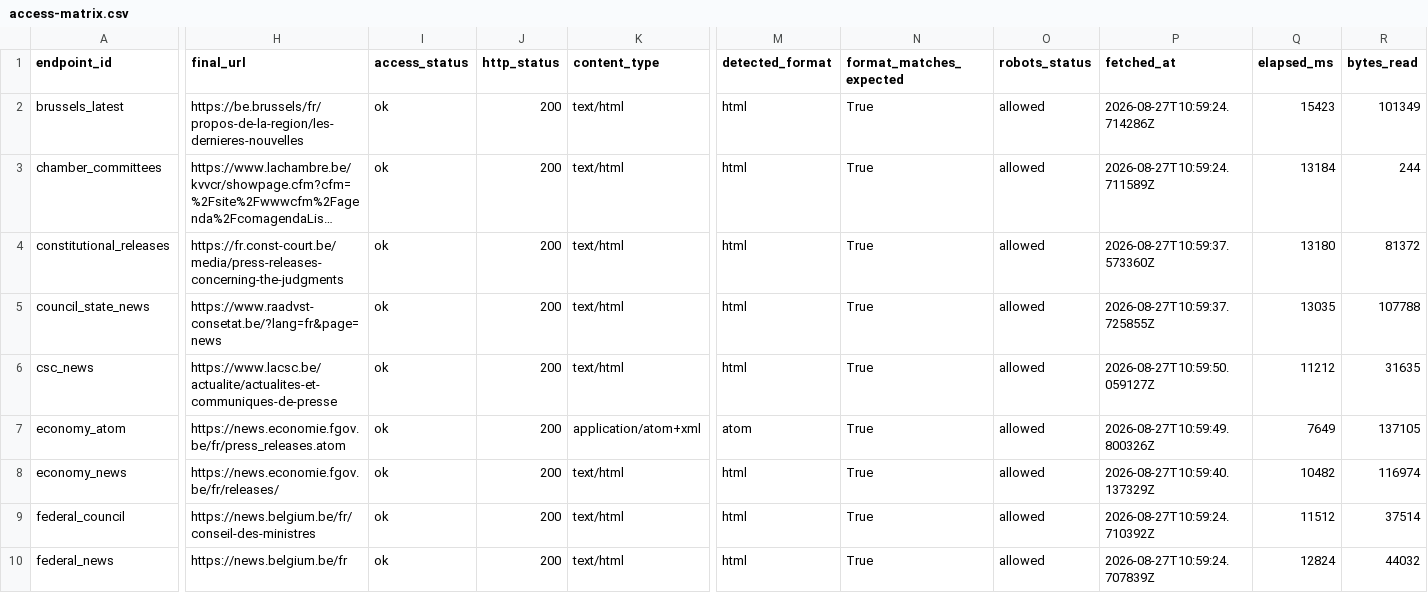
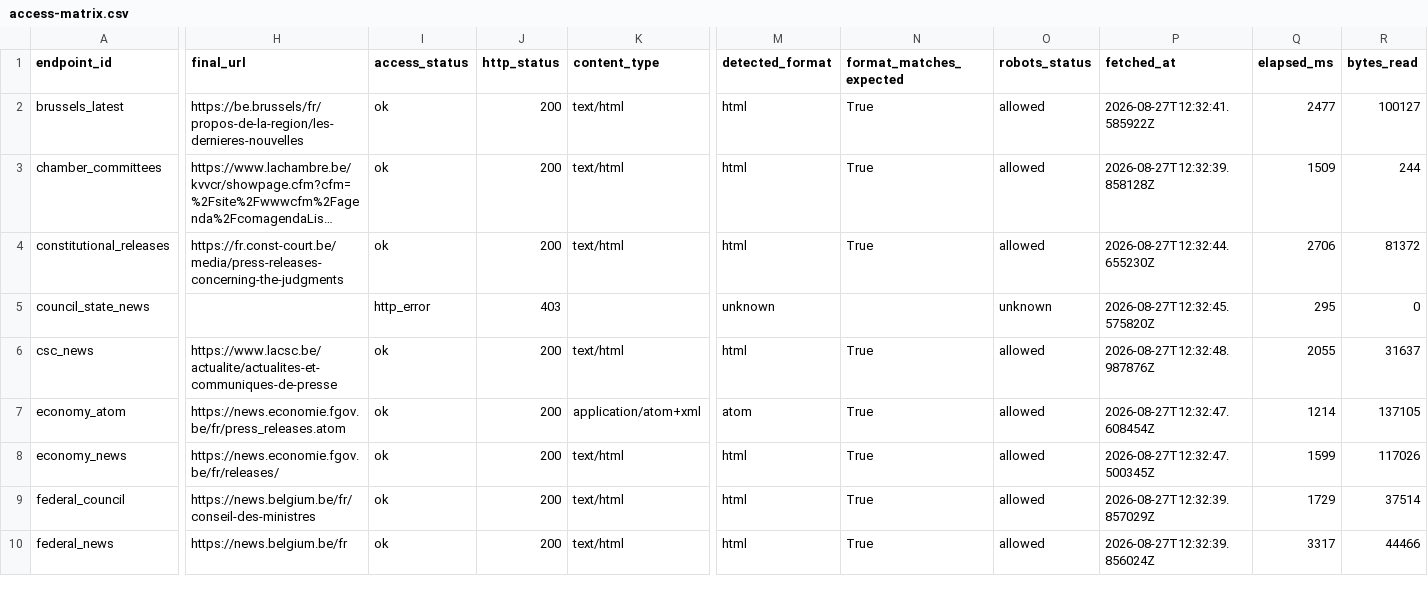
Before and after one commit to corentinlrnt/veille-redaction-belge, a CSV file: reports/access-matrix.csv, drawn as a sheet; only a part is shown, gaps mark what is left out; long unchanged cells end in …; the diff covers the shown part only; the diff names each change by its address in the sheet, - before the commit and + after, or states it on an @@ line.

```diff
--- a/reports/access-matrix.csv
+++ b/reports/access-matrix.csv
-P2 (fetched_at): 2026-08-27T10:59:24.714286Z
+P2 (fetched_at): 2026-08-27T12:32:41.585922Z
-Q2 (elapsed_ms): 15423
+Q2 (elapsed_ms): 2477
-R2 (bytes_read): 101349
+R2 (bytes_read): 100127
-P3 (fetched_at): 2026-08-27T10:59:24.711589Z
+P3 (fetched_at): 2026-08-27T12:32:39.858128Z
-Q3 (elapsed_ms): 13184
+Q3 (elapsed_ms): 1509
-P4 (fetched_at): 2026-08-27T10:59:37.573360Z
+P4 (fetched_at): 2026-08-27T12:32:44.655230Z
-Q4 (elapsed_ms): 13180
+Q4 (elapsed_ms): 2706
-H5 (final_url): https://www.raadvst-consetat.be/?lang=fr&page=news
+H5 (final_url): (empty)
-I5 (access_status): ok
+I5 (access_status): http_error
-J5 (http_status): 200
+J5 (http_status): 403
-K5 (content_type): text/html
+K5 (content_type): (empty)
-M5 (detected_format): html
+M5 (detected_format): unknown
-N5 (format_matches_expected): True
+N5 (format_matches_expected): (empty)
-O5 (robots_status): allowed
+O5 (robots_status): unknown
-P5 (fetched_at): 2026-08-27T10:59:37.725855Z
+P5 (fetched_at): 2026-08-27T12:32:45.575820Z
-Q5 (elapsed_ms): 13035
+Q5 (elapsed_ms): 295
-R5 (bytes_read): 107788
+R5 (bytes_read): 0
-P6 (fetched_at): 2026-08-27T10:59:50.059127Z
+P6 (fetched_at): 2026-08-27T12:32:48.987876Z
-Q6 (elapsed_ms): 11212
+Q6 (elapsed_ms): 2055
-R6 (bytes_read): 31635
+R6 (bytes_read): 31637
-P7 (fetched_at): 2026-08-27T10:59:49.800326Z
+P7 (fetched_at): 2026-08-27T12:32:47.608454Z
-Q7 (elapsed_ms): 7649
+Q7 (elapsed_ms): 1214
-P8 (fetched_at): 2026-08-27T10:59:40.137329Z
+P8 (fetched_at): 2026-08-27T12:32:47.500345Z
-Q8 (elapsed_ms): 10482
+Q8 (elapsed_ms): 1599
-R8 (bytes_read): 116974
+R8 (bytes_read): 117026
-P9 (fetched_at): 2026-08-27T10:59:24.710392Z
+P9 (fetched_at): 2026-08-27T12:32:39.857029Z
-Q9 (elapsed_ms): 11512
+Q9 (elapsed_ms): 1729
-P10 (fetched_at): 2026-08-27T10:59:24.707839Z
+P10 (fetched_at): 2026-08-27T12:32:39.856024Z
-Q10 (elapsed_ms): 12824
+Q10 (elapsed_ms): 3317
-R10 (bytes_read): 44032
+R10 (bytes_read): 44466
```
Also changed, not shown: 43 edited cells elsewhere in this file, 2 other files.
